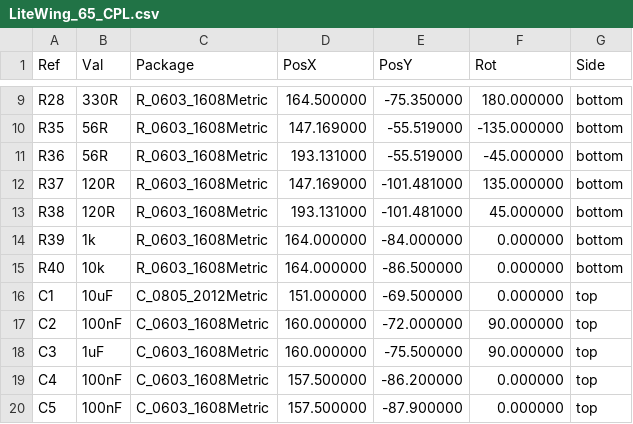
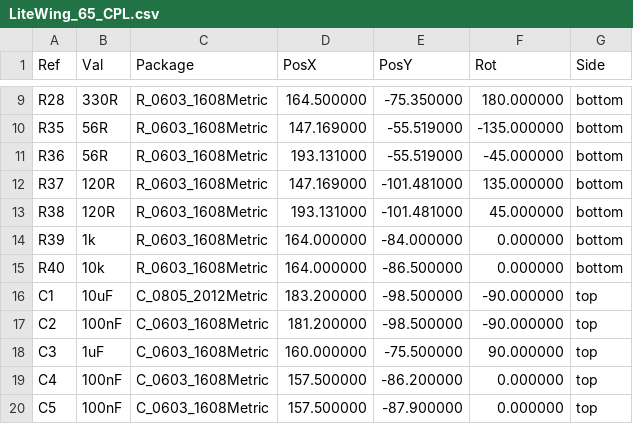
Before and after one commit to neilgibsonpinto-art/litewing-65-flight-controller, a CSV file: LiteWing_65_CPL.csv, drawn as a sheet; only a part is shown, gaps mark what is left out.

```diff
--- a/LiteWing_65_CPL.csv
+++ b/LiteWing_65_CPL.csv
@@ -15,4 +15,4 @@ Ref,Val,Package,PosX,PosY,Rot,Side
 "R40","10k","R_0603_1608Metric",164.000000,-86.500000,0.000000,bottom
-"C1","10uF","C_0805_2012Metric",151.000000,-69.500000,0.000000,top
-"C2","100nF","C_0603_1608Metric",160.000000,-72.000000,90.000000,top
+"C1","10uF","C_0805_2012Metric",183.200000,-98.500000,-90.000000,top
+"C2","100nF","C_0603_1608Metric",181.200000,-98.500000,-90.000000,top
 "C3","1uF","C_0603_1608Metric",160.000000,-75.500000,90.000000,top
```
Also changed, not shown: 27 other files.
